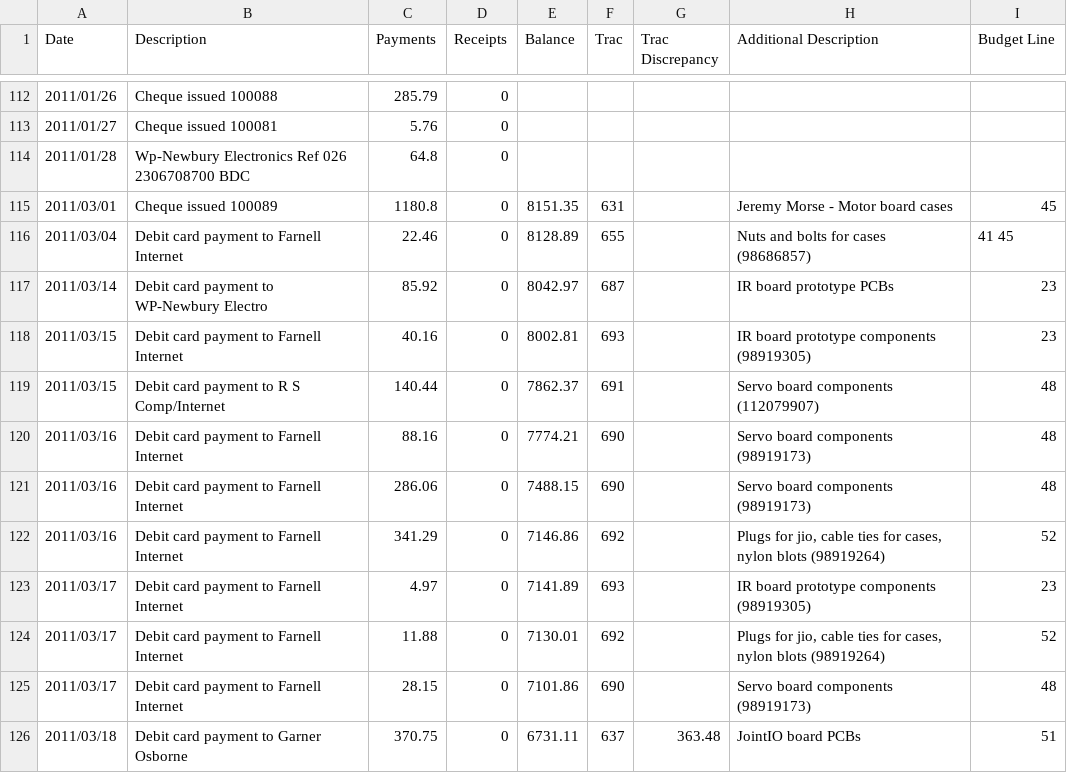
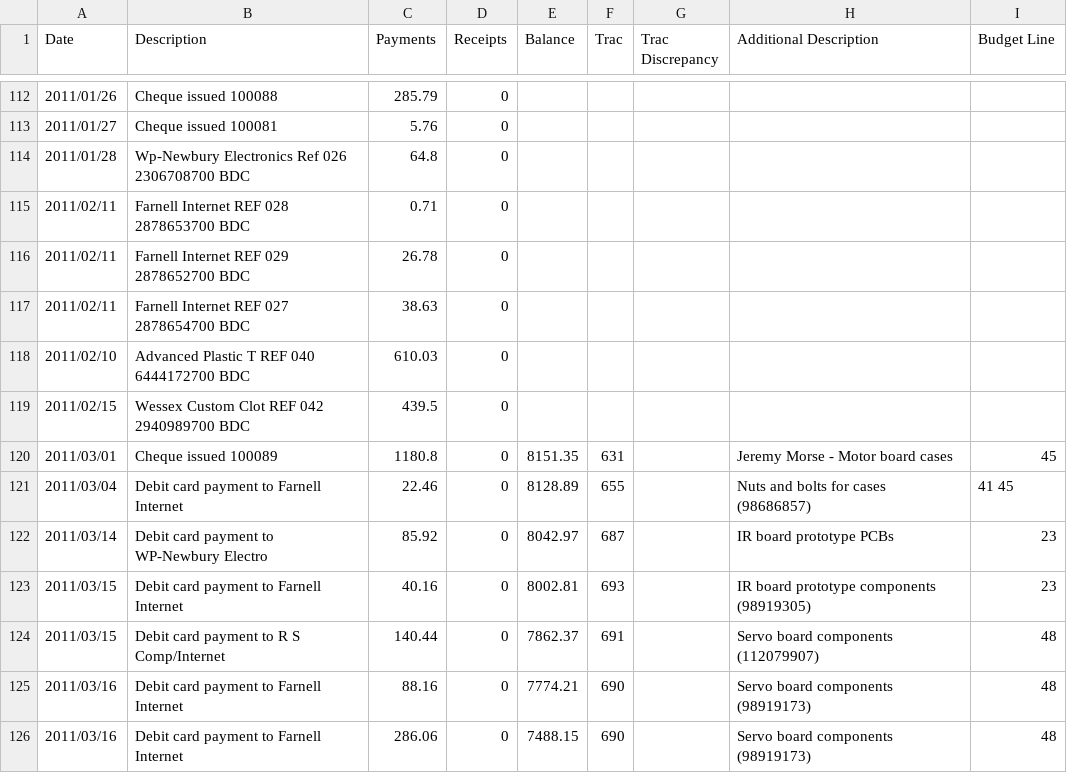
Before and after one commit to srobo-legacy/bank, a CSV file: bank.csv, drawn as a sheet; only a part is shown, gaps mark what is left out; the shorter side is filled out with more unchanged rows; the diff names each change by its address in the sheet, - before the commit and + after, or states it on an @@ line.

Commit message:
Add data from February 2011 statements

```diff
--- a/bank.csv
+++ b/bank.csv
+row 115: 2011/02/11 | Farnell Internet REF 028 2878653700 BDC | 0.71 | 0
+row 116: 2011/02/11 | Farnell Internet REF 029 2878652700 BDC | 26.78 | 0
+row 117: 2011/02/11 | Farnell Internet REF 027 2878654700 BDC | 38.63 | 0
+row 118: 2011/02/10 | Advanced Plastic T REF 040 6444172700 BDC | 610.03 | 0
+row 119: 2011/02/15 | Wessex Custom Clot REF 042 2940989700 BDC | 439.5 | 0
```
